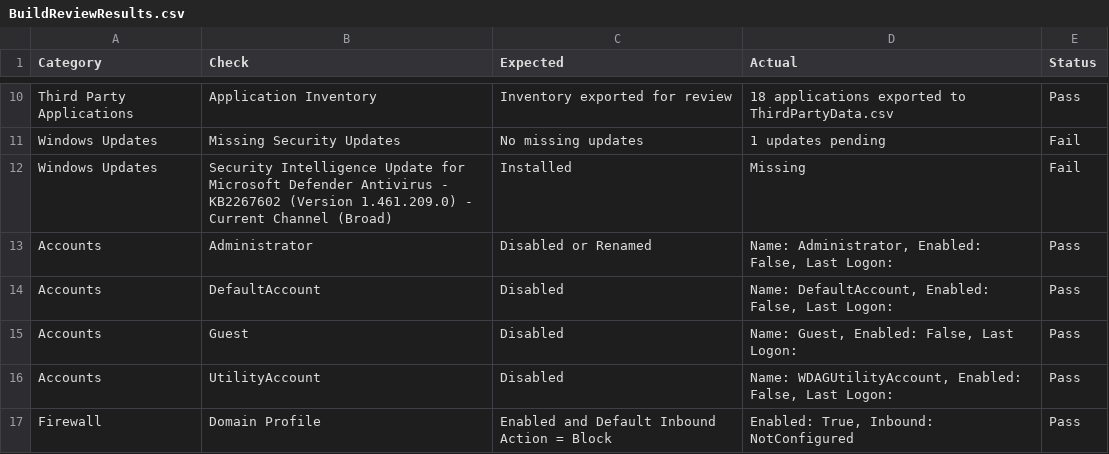
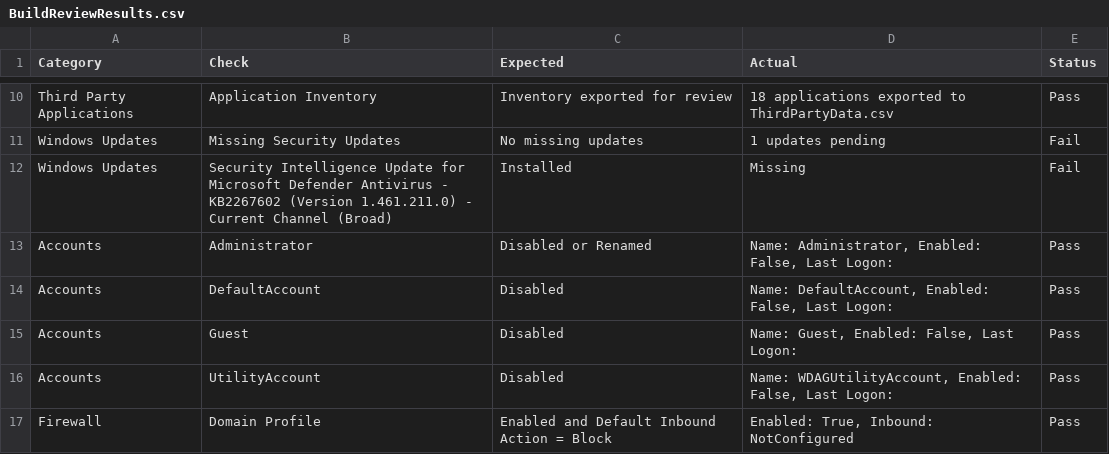
Before and after one commit to noemifavilli/Build-Review, a CSV file: BuildReviewResults.csv, drawn as a sheet; only a part is shown, gaps mark what is left out.

Commit message:
tested new checks

```diff
--- a/BuildReviewResults.csv
+++ b/BuildReviewResults.csv
@@ -11,3 +11,3 @@
 "Windows Updates","Missing Security Updates","No missing updates","1 updates pending","Fail"
-"Windows Updates","Security Intelligence Update for Microsoft Defender Antivirus - KB2267602 (Version 1.461.209.0) - Current Channel (Broad)","Installed","Missing","Fail"
+"Windows Updates","Security Intelligence Update for Microsoft Defender Antivirus - KB2267602 (Version 1.461.211.0) - Current Channel (Broad)","Installed","Missing","Fail"
 "Accounts","Administrator","Disabled or Renamed","Name: Administrator, Enabled: False, Last Logon: ","Pass"
```
